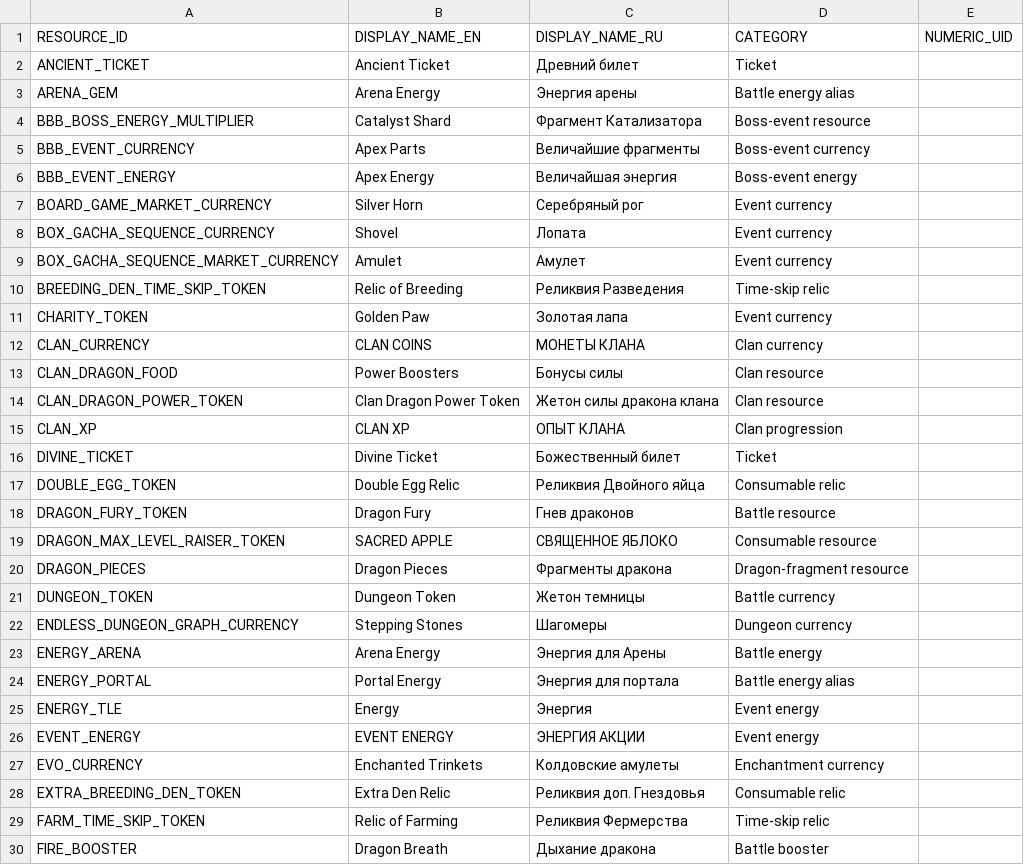
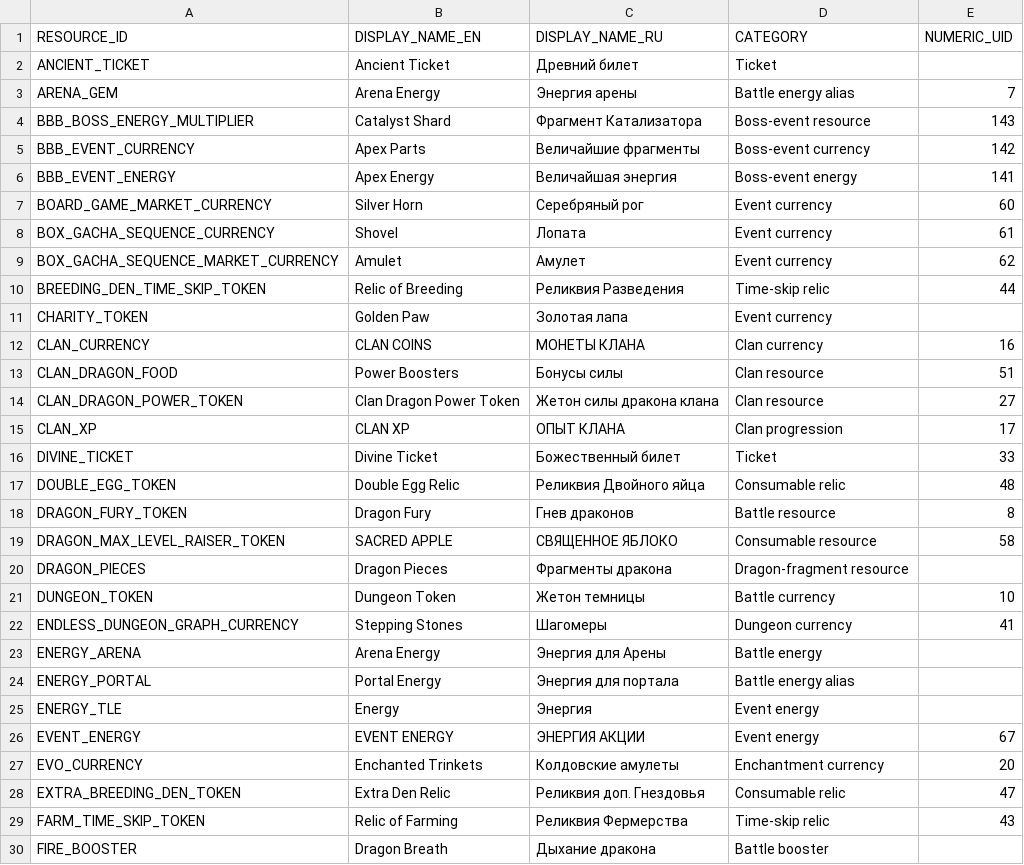
Before and after one commit to skirkzhdimenya-source/dragon_mania, a CSV file: catalogs/resource_ids_catalog.csv, drawn as a sheet; only a part is shown; the diff covers the shown part only.

Commit message:
Populate confirmed numeric IDs for resource keys

```diff
--- a/catalogs/resource_ids_catalog.csv
+++ b/catalogs/resource_ids_catalog.csv
@@ -2,22 +2,22 @@ RESOURCE_ID,DISPLAY_NAME_EN,DISPLAY_NAME_RU,CATEGORY,NUMERIC_UID
 ANCIENT_TICKET,Ancient Ticket,Древний билет,Ticket,
-ARENA_GEM,Arena Energy,Энергия арены,Battle energy alias,
-BBB_BOSS_ENERGY_MULTIPLIER,Catalyst Shard,Фрагмент Катализатора,Boss-event resource,
-BBB_EVENT_CURRENCY,Apex Parts,Величайшие фрагменты,Boss-event currency,
-BBB_EVENT_ENERGY,Apex Energy,Величайшая энергия,Boss-event energy,
-BOARD_GAME_MARKET_CURRENCY,Silver Horn,Серебряный рог,Event currency,
-BOX_GACHA_SEQUENCE_CURRENCY,Shovel,Лопата,Event currency,
-BOX_GACHA_SEQUENCE_MARKET_CURRENCY,Amulet,Амулет,Event currency,
-BREEDING_DEN_TIME_SKIP_TOKEN,Relic of Breeding,Реликвия Разведения,Time-skip relic,
+ARENA_GEM,Arena Energy,Энергия арены,Battle energy alias,7
+BBB_BOSS_ENERGY_MULTIPLIER,Catalyst Shard,Фрагмент Катализатора,Boss-event resource,143
+BBB_EVENT_CURRENCY,Apex Parts,Величайшие фрагменты,Boss-event currency,142
+BBB_EVENT_ENERGY,Apex Energy,Величайшая энергия,Boss-event energy,141
+BOARD_GAME_MARKET_CURRENCY,Silver Horn,Серебряный рог,Event currency,60
+BOX_GACHA_SEQUENCE_CURRENCY,Shovel,Лопата,Event currency,61
+BOX_GACHA_SEQUENCE_MARKET_CURRENCY,Amulet,Амулет,Event currency,62
+BREEDING_DEN_TIME_SKIP_TOKEN,Relic of Breeding,Реликвия Разведения,Time-skip relic,44
 CHARITY_TOKEN,Golden Paw,Золотая лапа,Event currency,
-CLAN_CURRENCY,CLAN COINS,МОНЕТЫ КЛАНА,Clan currency,
-CLAN_DRAGON_FOOD,Power Boosters,Бонусы силы,Clan resource,
-CLAN_DRAGON_POWER_TOKEN,Clan Dragon Power Token,Жетон силы дракона клана,Clan resource,
-CLAN_XP,CLAN XP,ОПЫТ КЛАНА,Clan progression,
-DIVINE_TICKET,Divine Ticket,Божественный билет,Ticket,
-DOUBLE_EGG_TOKEN,Double Egg Relic,Реликвия Двойного яйца,Consumable relic,
-DRAGON_FURY_TOKEN,Dragon Fury,Гнев драконов,Battle resource,
-DRAGON_MAX_LEVEL_RAISER_TOKEN,SACRED APPLE,СВЯЩЕННОЕ ЯБЛОКО,Consumable resource,
+CLAN_CURRENCY,CLAN COINS,МОНЕТЫ КЛАНА,Clan currency,16
+CLAN_DRAGON_FOOD,Power Boosters,Бонусы силы,Clan resource,51
+CLAN_DRAGON_POWER_TOKEN,Clan Dragon Power Token,Жетон силы дракона клана,Clan resource,27
+CLAN_XP,CLAN XP,ОПЫТ КЛАНА,Clan progression,17
+DIVINE_TICKET,Divine Ticket,Божественный билет,Ticket,33
+DOUBLE_EGG_TOKEN,Double Egg Relic,Реликвия Двойного яйца,Consumable relic,48
+DRAGON_FURY_TOKEN,Dragon Fury,Гнев драконов,Battle resource,8
+DRAGON_MAX_LEVEL_RAISER_TOKEN,SACRED APPLE,СВЯЩЕННОЕ ЯБЛОКО,Consumable resource,58
 DRAGON_PIECES,Dragon Pieces,Фрагменты дракона,Dragon-fragment resource,
-DUNGEON_TOKEN,Dungeon Token,Жетон темницы,Battle currency,
-ENDLESS_DUNGEON_GRAPH_CURRENCY,Stepping Stones,Шагомеры ,Dungeon currency,
+DUNGEON_TOKEN,Dungeon Token,Жетон темницы,Battle currency,10
+ENDLESS_DUNGEON_GRAPH_CURRENCY,Stepping Stones,Шагомеры ,Dungeon currency,41
 ENERGY_ARENA,Arena Energy,Энергия для Арены,Battle energy,
@@ -25,6 +25,6 @@ ENERGY_PORTAL,Portal Energy,Энергия для портала,Battle energy a
 ENERGY_TLE,Energy,Энергия,Event energy,
-EVENT_ENERGY,EVENT ENERGY,ЭНЕРГИЯ АКЦИИ,Event energy,
-EVO_CURRENCY,Enchanted Trinkets,Колдовские амулеты,Enchantment currency,
-EXTRA_BREEDING_DEN_TOKEN,Extra Den Relic,Реликвия доп. Гнездовья,Consumable relic,
-FARM_TIME_SKIP_TOKEN,Relic of Farming,Реликвия Фермерства,Time-skip relic,
+EVENT_ENERGY,EVENT ENERGY,ЭНЕРГИЯ АКЦИИ,Event energy,67
+EVO_CURRENCY,Enchanted Trinkets,Колдовские амулеты,Enchantment currency,20
+EXTRA_BREEDING_DEN_TOKEN,Extra Den Relic,Реликвия доп. Гнездовья,Consumable relic,47
+FARM_TIME_SKIP_TOKEN,Relic of Farming,Реликвия Фермерства,Time-skip relic,43
 FIRE_BOOSTER,Dragon Breath,Дыхание дракона,Battle booster,
```
Also changed, not shown: 32 edited cells elsewhere in this file.
